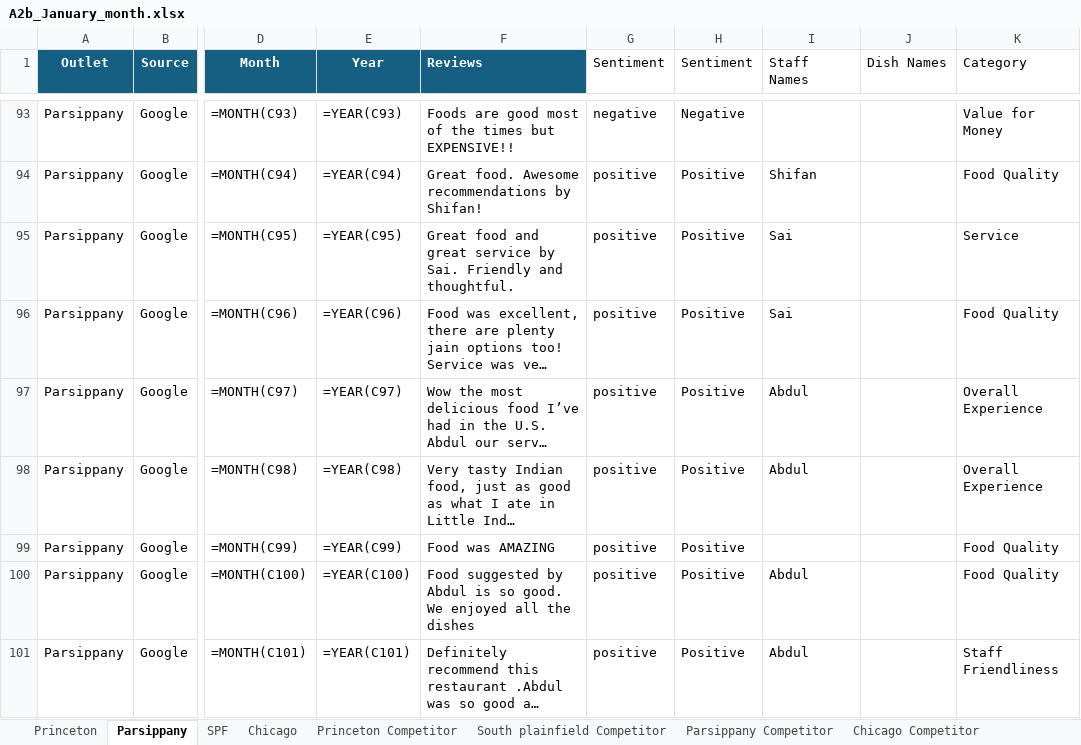
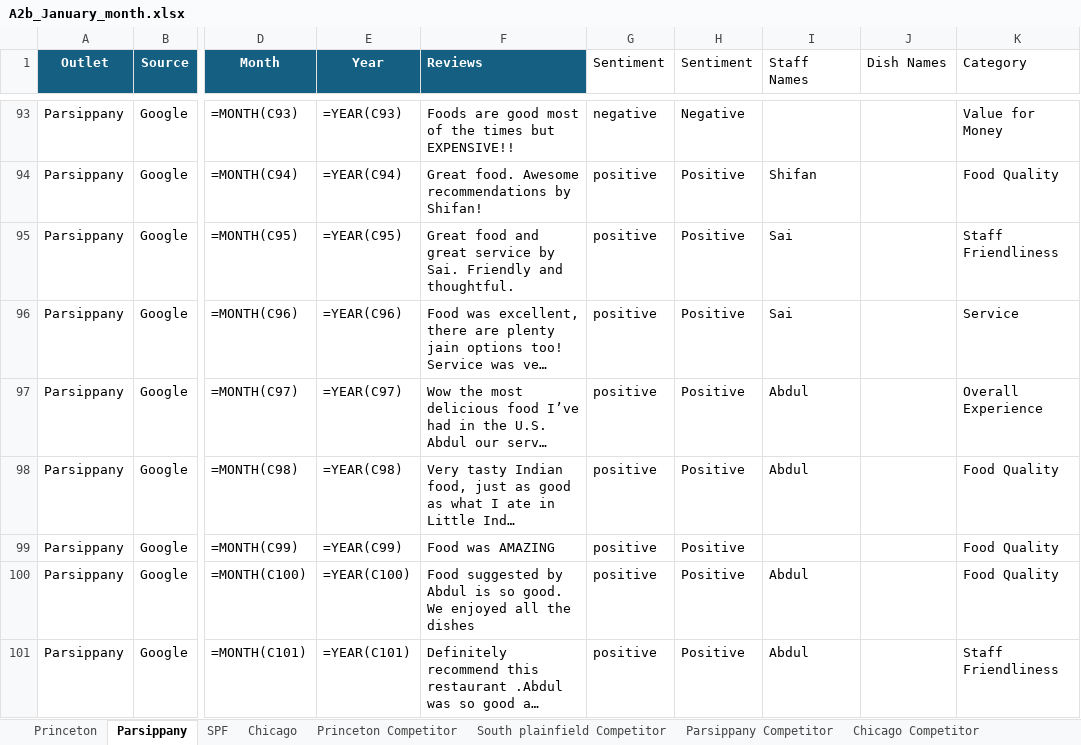
Before and after one commit to Yaswanth-Magil/Sentiment-Analysis-Dumy, an Excel workbook: A2b_January_month.xlsx, sheet Parsippany, drawn as a sheet; only a part is shown, gaps mark what is left out; long unchanged cells end in …; values as stored, in another font and other column widths than the file's, no borders; formulas without a stored value are shown as written; table styles not drawn; the diff covers the shown part only; the diff names each change by its address in the sheet, - before the commit and + after, or states it on an @@ line.

```diff
--- a/A2b_January_month.xlsx (sheet Parsippany)
+++ b/A2b_January_month.xlsx (sheet Parsippany)
-K95 (Category): Service
+K95 (Category): Staff Friendliness
-K96 (Category): Food Quality
+K96 (Category): Service
-K98 (Category): Overall Experience
+K98 (Category): Food Quality
```
Also changed, not shown: 18 edited cells elsewhere in this sheet, sheet Chicago, sheet Princeton, sheet Princeton Competitor, sheet SPF, sheet Chicago Competitor, sheet South plainfield Competitor.
